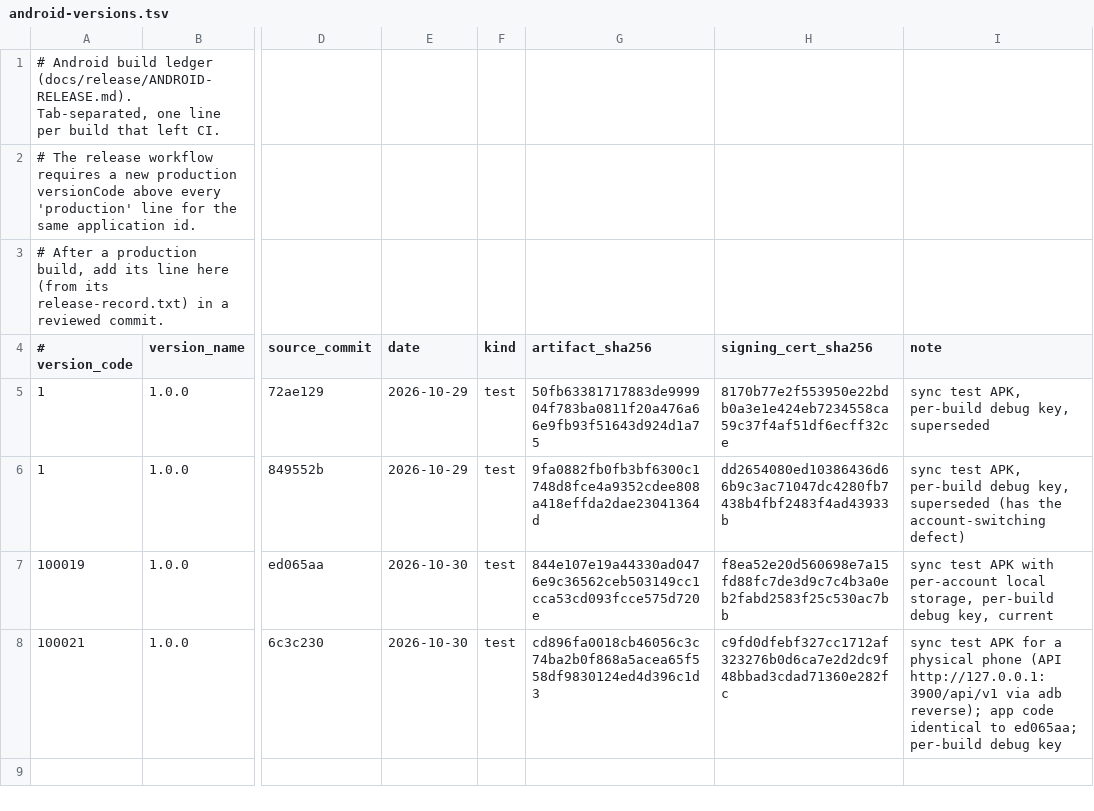
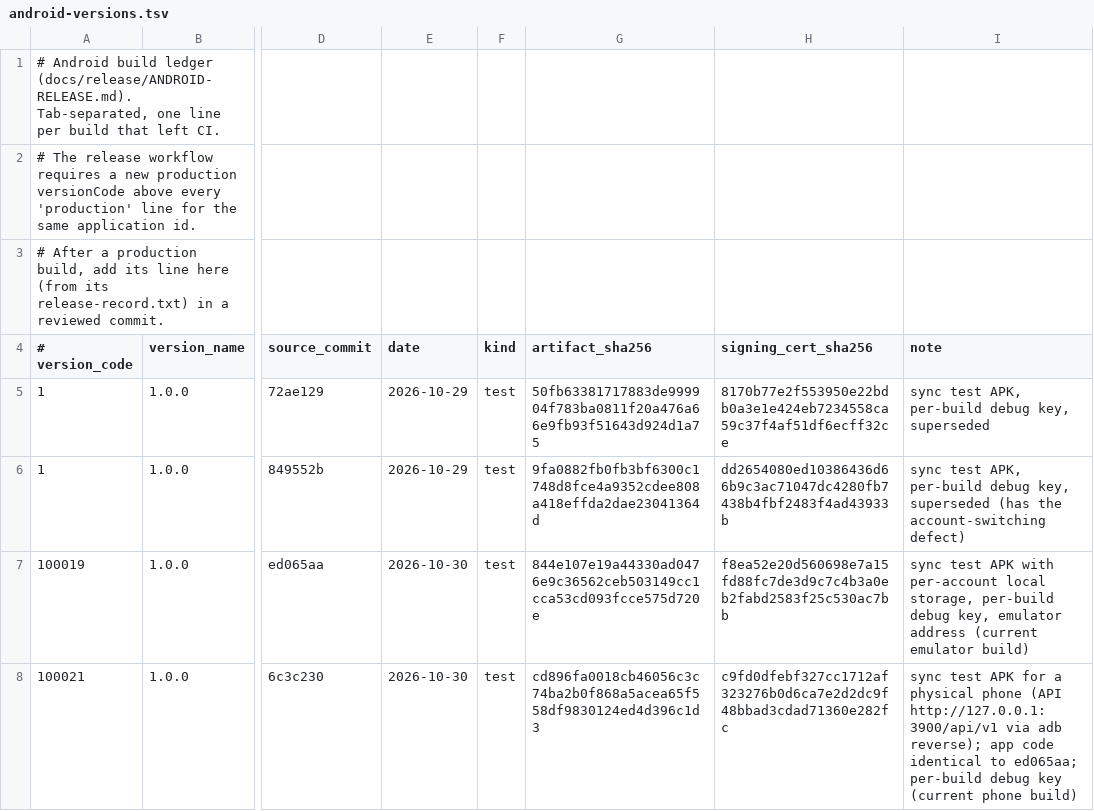
Before and after one commit to seifosmaan53/invoiceme, a TSV file: docs/release/android-versions.tsv, drawn as a sheet; only a part is shown, gaps mark what is left out; the diff names each change by its address in the sheet, - before the commit and + after, or states it on an @@ line.

Commit message:
Phone-test tooling: address review findings
- USB phones only (adb devices -l with usb:, no host:port or wireless
  _tcp serials), shared in lib.sh; docs use adb -d.
- stop.sh --wipe resolves the path and requires the folder name and the
  marker files start.sh creates.
- run-device-tests.sh unsets the test-build/id Gradle properties so the
  debug test app can never replace the installed phone build; notes the
  compiled-in synthetic passwords.
- collect-logs.sh no longer stops before the backend log, takes one pid,
  writes into the test folder, masks lowercase bearer tokens and
  passwords with spaces.
- seed.sh connects only to the test cluster and checks the payment state;
  the cluster's port is pinned; connect-phone.sh fails when the backend is
  unreachable.
- Ledger labels and the handoff payment note corrected.

```diff
--- a/docs/release/android-versions.tsv
+++ b/docs/release/android-versions.tsv
-I7 (note): …debug key, current
+I7 (note): …debug key, emulator address (current emulator build)
-I8 (note): …debug key
+I8 (note): …debug key (current phone build)
```
Also changed, not shown: 12 other files.
